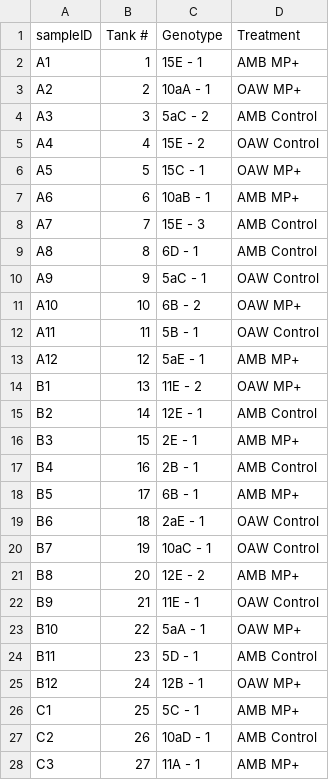
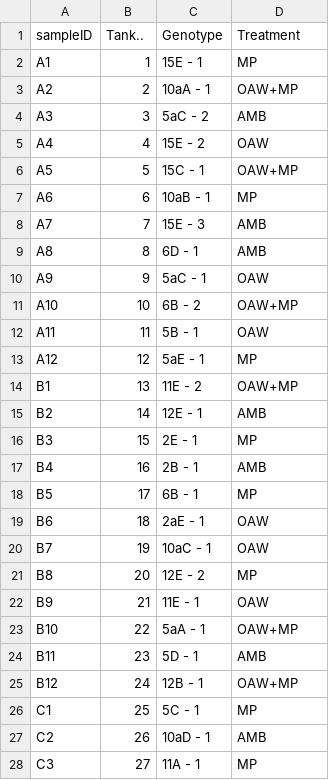
Before and after one commit to seabove7/acer_microplastics, a CSV file: Data/Acerv_MP_Metadata.csv, drawn as a sheet; only a part is shown; the diff covers the shown part only.

```diff
--- a/Data/Acerv_MP_Metadata.csv
+++ b/Data/Acerv_MP_Metadata.csv
@@ -1,28 +1,28 @@
-sampleID,Tank #,Genotype,Treatment
-A1,1,15E - 1,AMB MP+
-A2,2,10aA - 1,OAW MP+
-A3,3,5aC - 2,AMB Control
-A4,4,15E - 2,OAW Control
-A5,5,15C - 1,OAW MP+
-A6,6,10aB - 1,AMB MP+
-A7,7,15E - 3,AMB Control
-A8,8,6D - 1,AMB Control
-A9,9,5aC - 1,OAW Control
-A10,10,6B - 2,OAW MP+
-A11,11,5B - 1,OAW Control
-A12,12,5aE - 1,AMB MP+
-B1,13,11E - 2,OAW MP+
-B2,14,12E - 1,AMB Control
-B3,15,2E - 1,AMB MP+
-B4,16,2B - 1,AMB Control
-B5,17,6B - 1,AMB MP+
-B6,18,2aE - 1,OAW Control
-B7,19,10aC - 1,OAW Control
-B8,20,12E - 2,AMB MP+
-B9,21,11E - 1,OAW Control
-B10,22,5aA - 1,OAW MP+
-B11,23,5D - 1,AMB Control
-B12,24,12B - 1,OAW MP+
-C1,25,5C - 1,AMB MP+
-C2,26,10aD - 1,AMB Control
-C3,27,11A - 1,AMB MP+
+"sampleID","Tank..","Genotype","Treatment"
+"A1",1,"15E - 1","MP"
+"A2",2,"10aA - 1","OAW+MP"
+"A3",3,"5aC - 2","AMB"
+"A4",4,"15E - 2","OAW"
+"A5",5,"15C - 1","OAW+MP"
+"A6",6,"10aB - 1","MP"
+"A7",7,"15E - 3","AMB"
+"A8",8,"6D - 1","AMB"
+"A9",9,"5aC - 1","OAW"
+"A10",10,"6B - 2","OAW+MP"
+"A11",11,"5B - 1","OAW"
+"A12",12,"5aE - 1","MP"
+"B1",13,"11E - 2","OAW+MP"
+"B2",14,"12E - 1","AMB"
+"B3",15,"2E - 1","MP"
+"B4",16,"2B - 1","AMB"
+"B5",17,"6B - 1","MP"
+"B6",18,"2aE - 1","OAW"
+"B7",19,"10aC - 1","OAW"
+"B8",20,"12E - 2","MP"
+"B9",21,"11E - 1","OAW"
+"B10",22,"5aA - 1","OAW+MP"
+"B11",23,"5D - 1","AMB"
+"B12",24,"12B - 1","OAW+MP"
+"C1",25,"5C - 1","MP"
+"C2",26,"10aD - 1","AMB"
+"C3",27,"11A - 1","MP"
```
Also changed, not shown: 9 edited cells elsewhere in this file, Tables/Track_Reads.csv, 23 other files.
